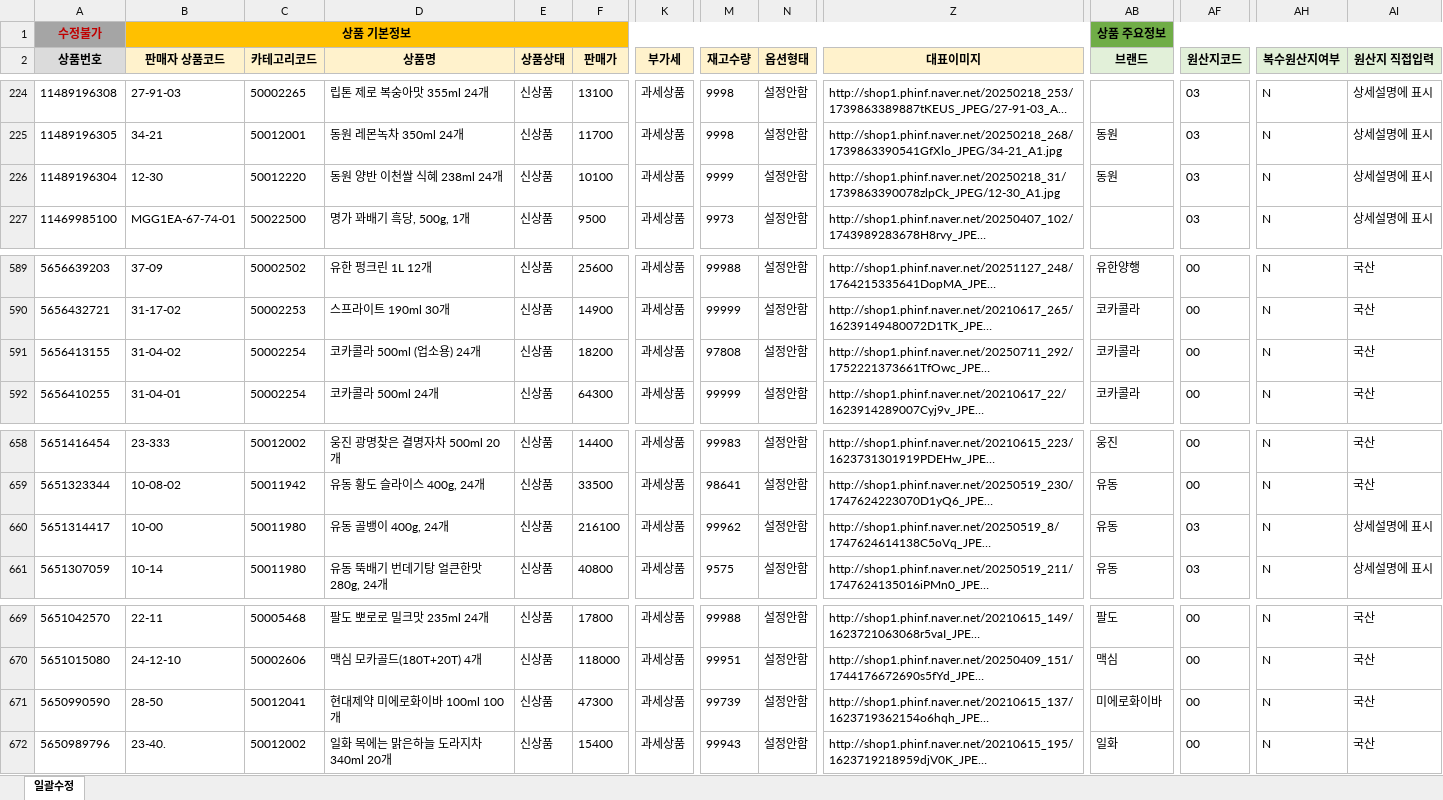
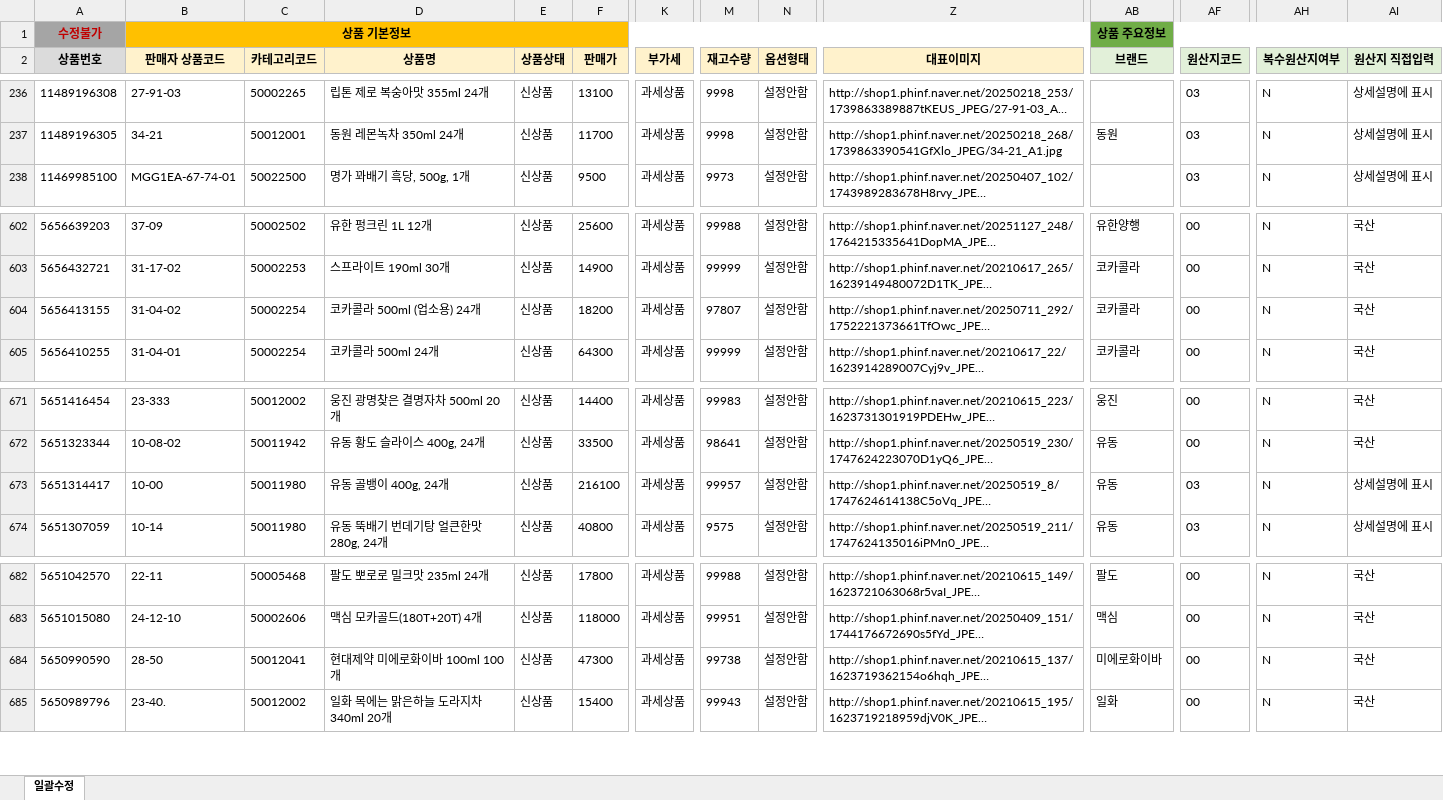
Before and after one commit to OURPROJECTDAO/work-automation-app, an Excel workbook: reference/listing_smartstore.xlsx, sheet 일괄수정, drawn as a sheet; only a part is shown, gaps mark what is left out; long unchanged cells end in …; values as stored, in another font and other column widths than the file's, no borders; removed rows and columns are numbered as before the commit, all else as after; rows hold the shown columns only; the diff covers the shown part only; the diff names each change by its address in the sheet, - before the commit and + after, or states it on an @@ line.

```diff
--- a/reference/listing_smartstore.xlsx (sheet 일괄수정)
+++ b/reference/listing_smartstore.xlsx (sheet 일괄수정)
-row 226: 11489196304 | 12-30 | 50012220 | 동원 양반 이천쌀 식혜 238ml 24개 | 신상품 | 10100 | 과세상품 | 9999 | 설정안함 | http://shop1.phinf.naver.net/20250218_31/1739863390078zlpCk_JPEG/12-30_A1.jpg | 동원 | 03 | N | 상세설명에 표시
-M604 (재고수량): 97808
+M604 (재고수량): 97807
-M673 (재고수량): 99962
+M673 (재고수량): 99957
-M684 (재고수량): 99739
+M684 (재고수량): 99738
```
Also changed, not shown: 15 added rows elsewhere in this sheet.
